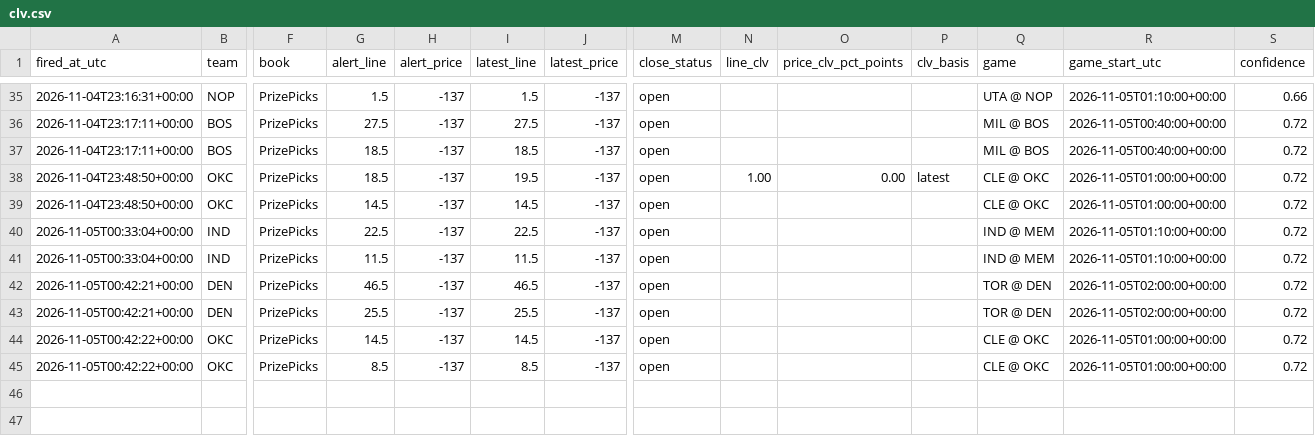
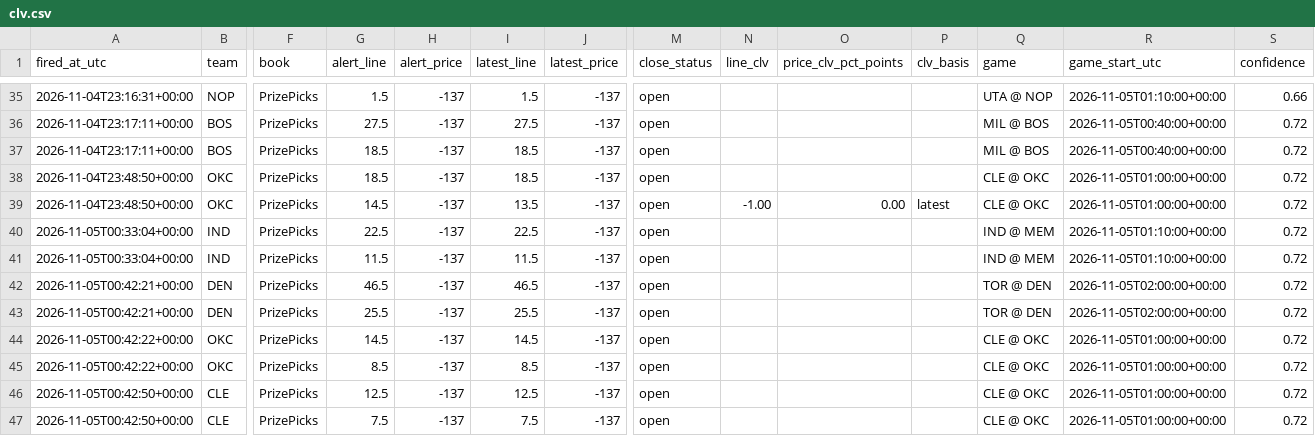
Before and after one commit to jriordan55/nba-news-scanner, a CSV file: data/clv.csv, drawn as a sheet; only a part is shown, gaps mark what is left out; rows hold the shown columns only; the diff names each change by its address in the sheet, - before the commit and + after, or states it on an @@ line.

```diff
--- a/data/clv.csv
+++ b/data/clv.csv
-I38 (latest_line): 19.5
+I38 (latest_line): 18.5
-N38 (line_clv): 1.00
+N38 (line_clv): (empty)
-O38 (price_clv_pct_points): 0.00
+O38 (price_clv_pct_points): (empty)
-P38 (clv_basis): latest
+P38 (clv_basis): (empty)
-I39 (latest_line): 14.5
+I39 (latest_line): 13.5
-N39 (line_clv): (empty)
+N39 (line_clv): -1.00
-O39 (price_clv_pct_points): (empty)
+O39 (price_clv_pct_points): 0.00
-P39 (clv_basis): (empty)
+P39 (clv_basis): latest
+row 46: 2026-11-05T00:42:50+00:00 | CLE | PrizePicks | 12.5 | -137 | 12.5 | -137 | open |  |  |  | CLE @ OKC | 2026-11-05T01:00:00+00:00 | 0.72
+row 47: 2026-11-05T00:42:50+00:00 | CLE | PrizePicks | 7.5 | -137 | 7.5 | -137 | open |  |  |  | CLE @ OKC | 2026-11-05T01:00:00+00:00 | 0.72
```
Also changed, not shown: 1 other file.
